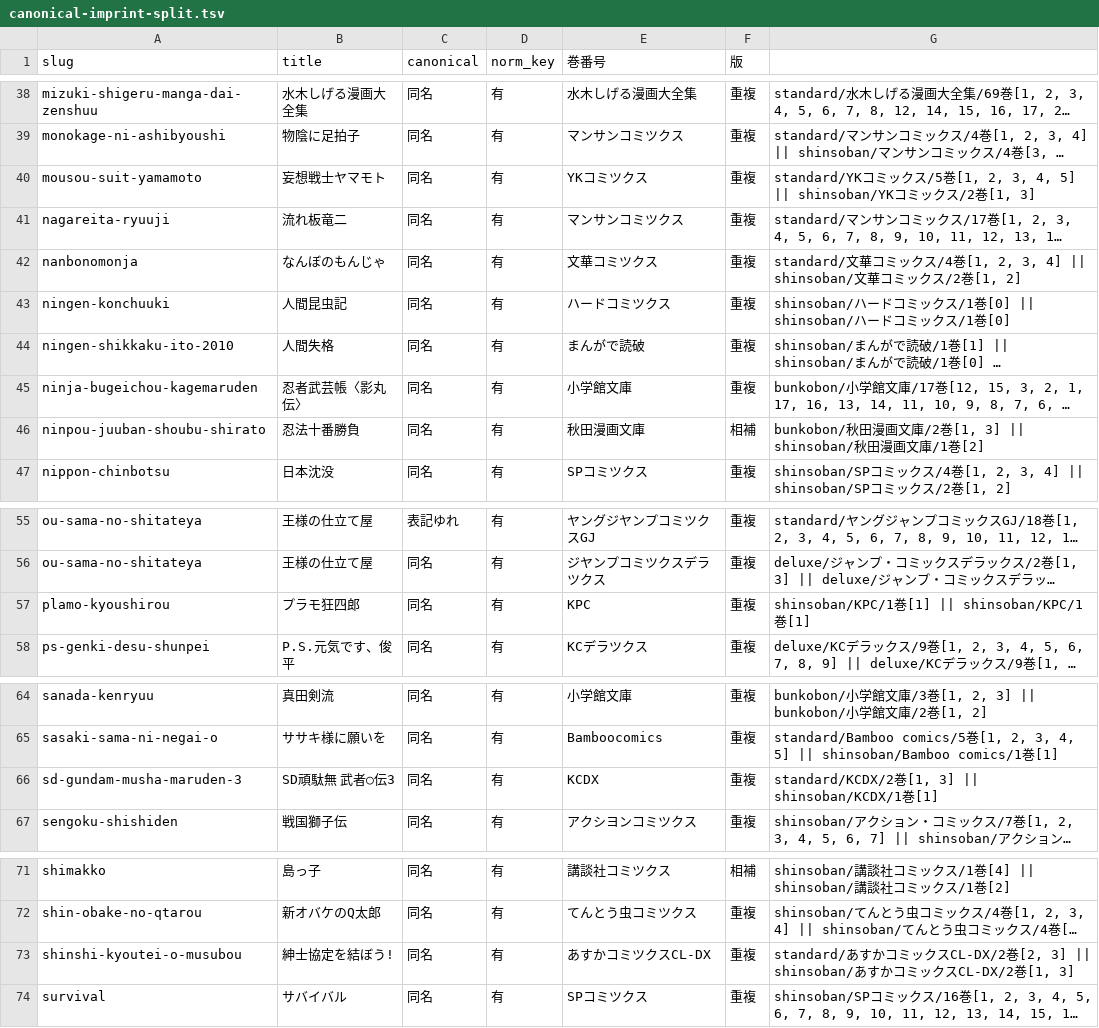
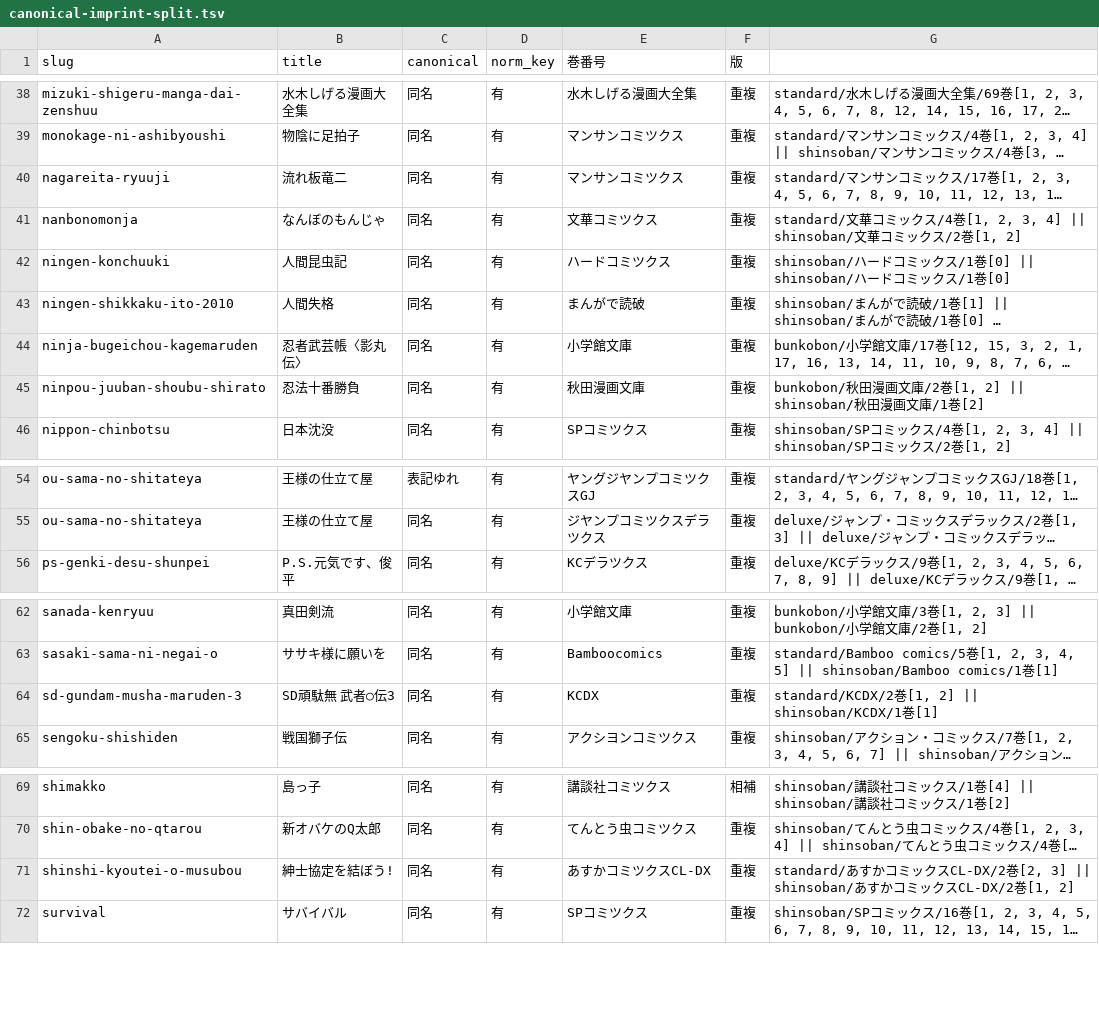
Before and after one commit to shuichi0725-cmyk/MANGAL, a TSV file: docs/production-diagnostics/canonical-imprint-split.tsv, drawn as a sheet; only a part is shown, gaps mark what is left out; long unchanged cells end in …; removed rows and columns are numbered as before the commit, all else as after; the diff covers the shown part only; the diff names each change by its address in the sheet, - before the commit and + after, or states it on an @@ line.

```diff
--- a/docs/production-diagnostics/canonical-imprint-split.tsv
+++ b/docs/production-diagnostics/canonical-imprint-split.tsv
-row 40: mousou-suit-yamamoto | 妄想戦士ヤマモト | 同名 | 有 | YKコミツクス | 重複 | standard/YKコミックス/5巻[1, 2, 3, 4, 5] || shinsoban/YKコミックス/2巻[1, 3]
-F45 (版): 相補
+F45 (版): 重複
-G45: …庫/2巻[1, 3] || shinsoban/秋田…
+G45: …庫/2巻[1, 2] || shinsoban/秋田…
-row 57: plamo-kyoushirou | プラモ狂四郎 | 同名 | 有 | KPC | 重複 | shinsoban/KPC/1巻[1] || shinsoban/KPC/1巻[1]
-G64: …巻[1, 3] || shinsoban/KCDX/1…
+G64: …巻[1, 2] || shinsoban/KCDX/1…
-G71: …スCL-DX/2巻[1, 3]
+G71: …スCL-DX/2巻[1, 2]
```
Also changed, not shown: 1 edited cell elsewhere in this file, docs/production-diagnostics/cover-dup.tsv, docs/production-diagnostics/kana-from-other-volume.tsv, 12 other files.
